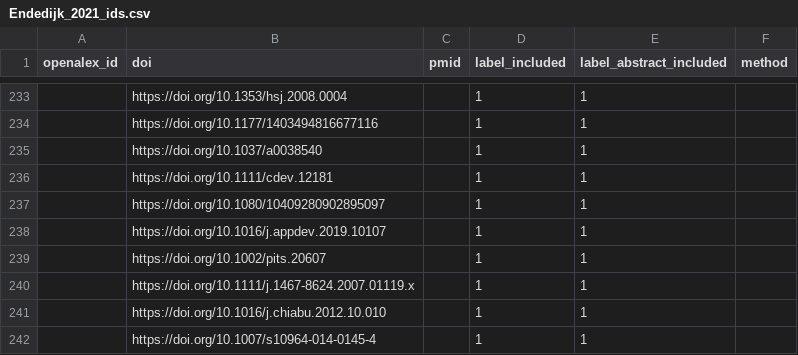
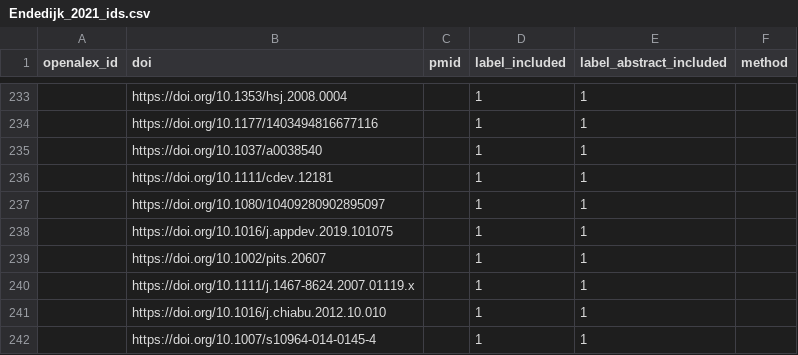
Before and after one commit to asreview/synergy-dataset, a CSV file: datasets/Endedijk_2021/Endedijk_2021_ids.csv, drawn as a sheet; only a part is shown, gaps mark what is left out; the diff names each change by its address in the sheet, - before the commit and + after, or states it on an @@ line.

```diff
--- a/datasets/Endedijk_2021/Endedijk_2021_ids.csv
+++ b/datasets/Endedijk_2021/Endedijk_2021_ids.csv
-B238 (doi): https://doi.org/10.1016/j.appdev.2019.10107
+B238 (doi): https://doi.org/10.1016/j.appdev.2019.101075
```
Also changed, not shown: 1 other file.
